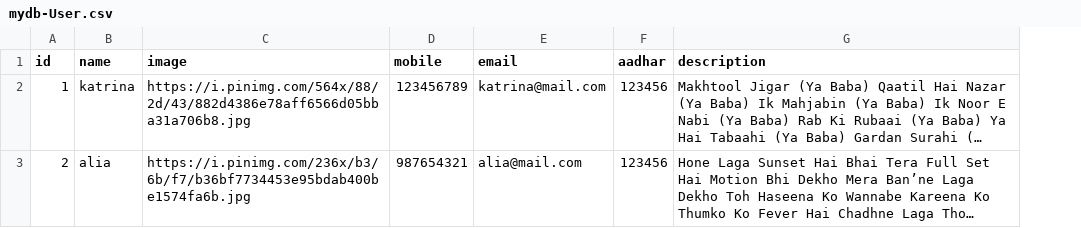
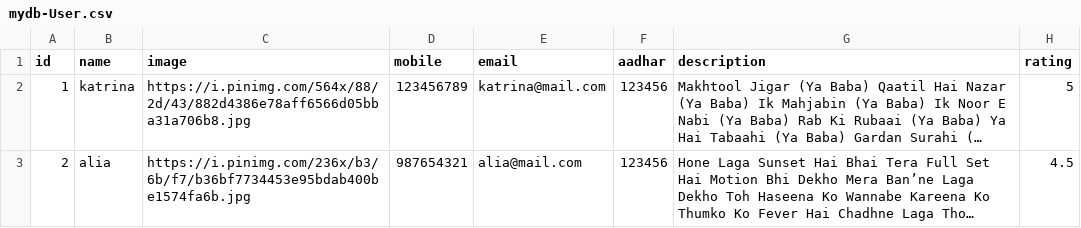
Before and after one commit to yogeshwaran44/btp, a CSV file: pro0/db/data/mydb-User.csv, drawn as a sheet; long unchanged cells end in …; the diff names each change by its address in the sheet, - before the commit and + after, or states it on an @@ line.

```diff
--- a/pro0/db/data/mydb-User.csv
+++ b/pro0/db/data/mydb-User.csv
+column H (rating), rows 2-3: 5 | 4.5
```
Also changed, not shown: 15 other files.
